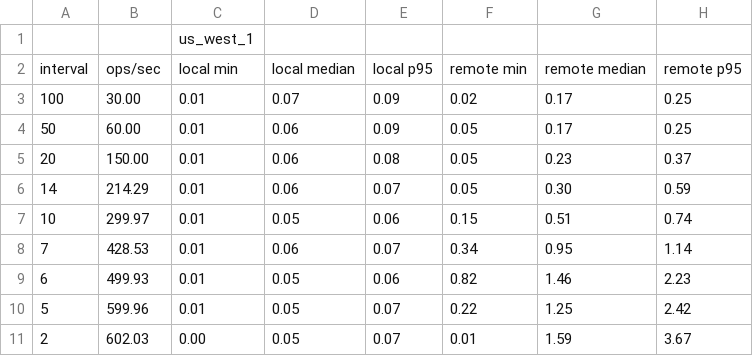
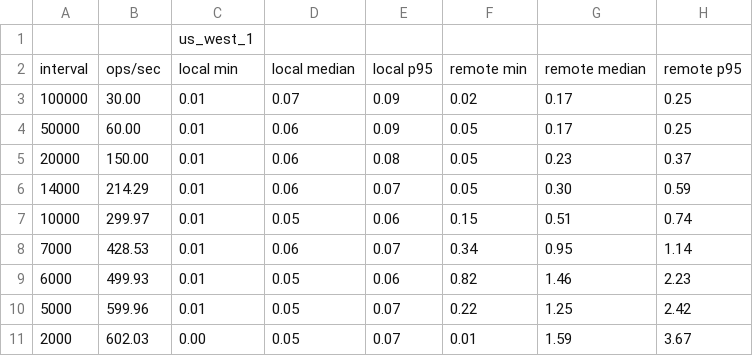
Before and after one commit to trvedata/move-op, a CSV file: evaluation/data/processing_times.csv, drawn as a sheet; only a part is shown; the diff names each change by its address in the sheet, - before the commit and + after, or states it on an @@ line.

```diff
--- a/evaluation/data/processing_times.csv
+++ b/evaluation/data/processing_times.csv
-A3: 100
+A3: 100000
-A4: 50
+A4: 50000
-A5: 20
+A5: 20000
-A6: 14
+A6: 14000
-A7: 10
+A7: 10000
-A8: 7
+A8: 7000
-A9: 6
+A9: 6000
-A10: 5
+A10: 5000
-A11: 2
+A11: 2000
```
Also changed, not shown: 46 other files.
